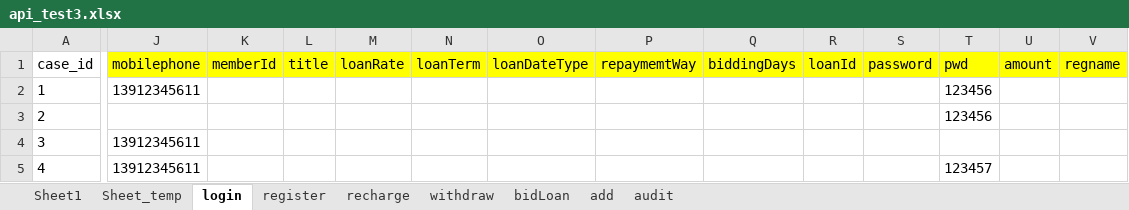
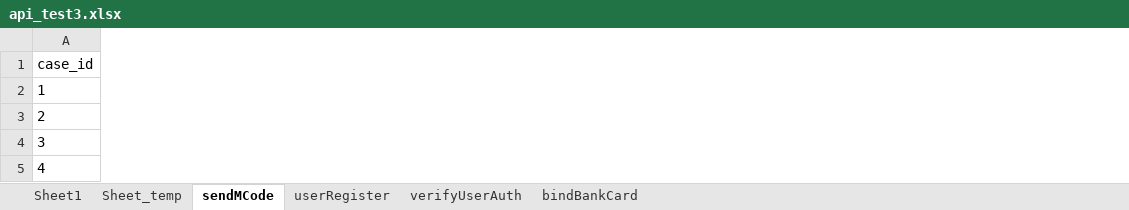
Before and after one commit to julystone/keyou, an Excel workbook: package_401/data/api_test3.xlsx, sheet sendMCode, drawn as a sheet; only a part is shown, gaps mark what is left out; values as stored, in another font and other column widths than the file's, no borders; removed rows and columns are numbered as before the commit, all else as after; the diff covers the shown part only; the diff names each change by its address in the sheet, - before the commit and + after, or states it on an @@ line.

```diff
--- a/package_401/data/api_test3.xlsx (sheet sendMCode)
+++ b/package_401/data/api_test3.xlsx (sheet sendMCode)
-sheet tab: login
+sheet tab: sendMCode
-sheet tab: register
+sheet tab: userRegister
-sheet tab: recharge
+sheet tab: verifyUserAuth
-sheet tab: withdraw
+sheet tab: bindBankCard
-sheet tab: bidLoan
-sheet tab: add
-sheet tab: audit
-column J (mobilephone), rows 2-5: 13912345611 |  | 13912345611 | 13912345611
-column K (memberId), empty
-column L (title), empty
-column M (loanRate), empty
-column N (loanTerm), empty
-column O (loanDateType), empty
-column P (repaymemtWay), empty
-column Q (biddingDays), empty
-column R (loanId), empty
-column S (password), empty
-column T (pwd), rows 2-5: 123456 | 123456 |  | 123457
-column U (amount), empty
-column V (regname), empty
```
Also changed, not shown: 5 added columns, 4 removed columns and 25 edited cells elsewhere in this sheet, sheet userRegister, pachong_pc/result.xlsx, package_401/data/api_test.xlsx, 9 other files.
